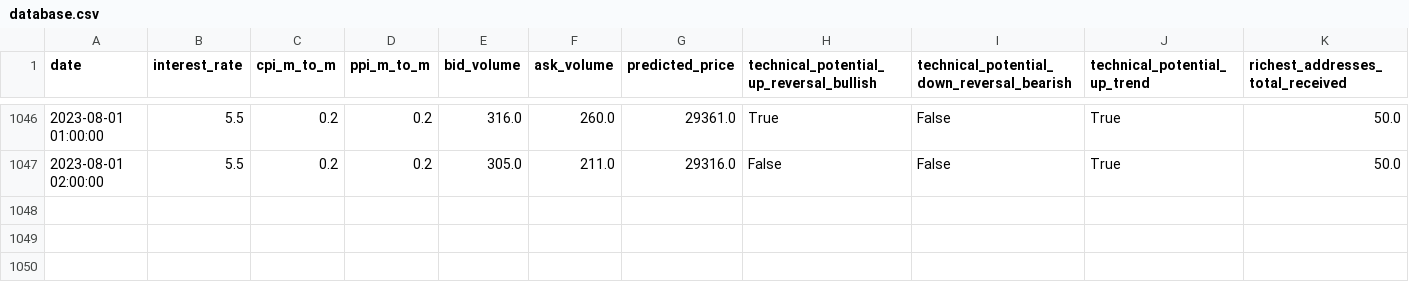
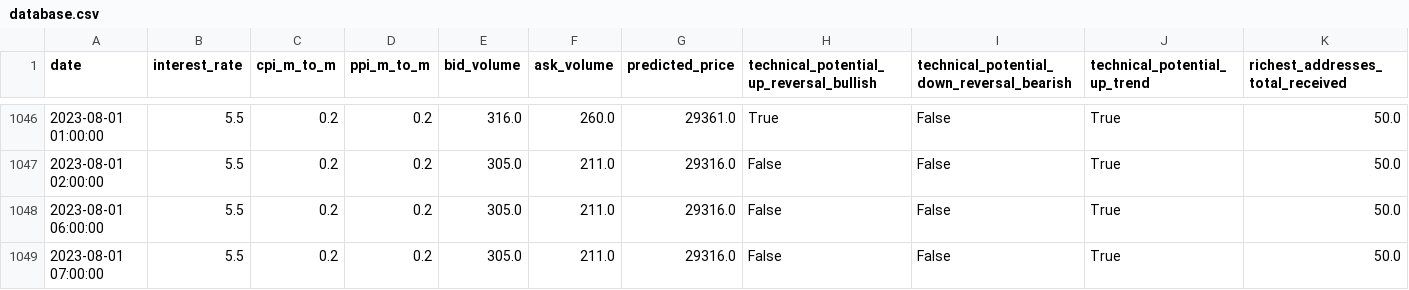
Before and after one commit to williamnordberg/adam_trader, a CSV file: data/database.csv, drawn as a sheet; only a part is shown, gaps mark what is left out; rows hold the shown columns only; the diff names each change by its address in the sheet, - before the commit and + after, or states it on an @@ line.

```diff
--- a/data/database.csv
+++ b/data/database.csv
+row 1048: 2023-08-01 06:00:00 | 5.5 | 0.2 | 0.2 | 305.0 | 211.0 | 29316.0 | False | False | True | 50.0
+row 1049: 2023-08-01 07:00:00 | 5.5 | 0.2 | 0.2 | 305.0 | 211.0 | 29316.0 | False | False | True | 50.0
```
Also changed, not shown: data/latest_info_saved.csv, 5 other files.
